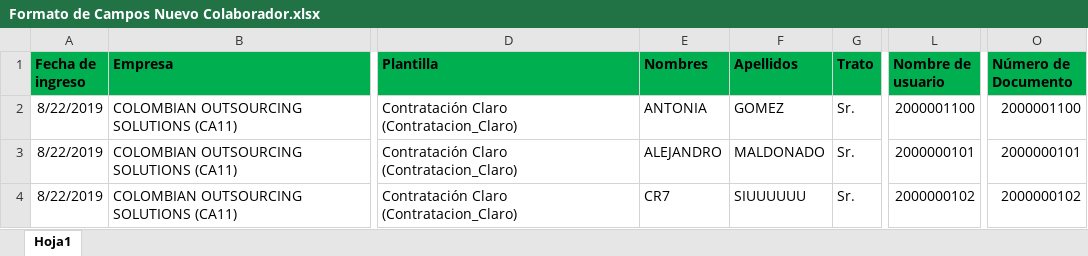
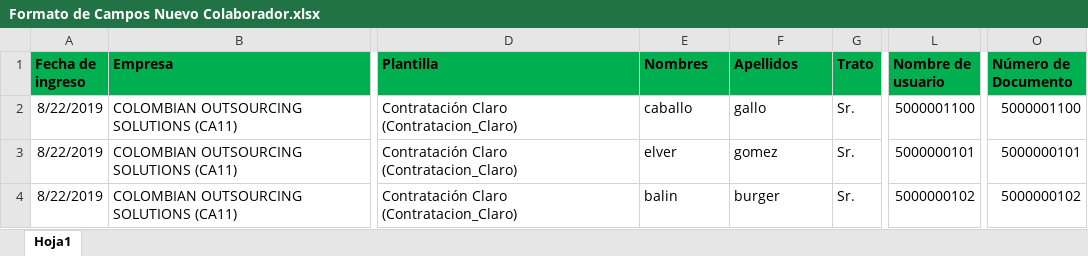
Before and after one commit to williamleandrog1998/cosClaro, an Excel workbook: src/routes/tuya/Formato de Campos Nuevo Colaborador.xlsx, sheet Hoja1, drawn as a sheet; only a part is shown, gaps mark what is left out; values as stored, in another font and other column widths than the file's, no borders; the diff names each change by its address in the sheet, - before the commit and + after, or states it on an @@ line.

```diff
--- a/src/routes/tuya/Formato de Campos Nuevo Colaborador.xlsx (sheet Hoja1)
+++ b/src/routes/tuya/Formato de Campos Nuevo Colaborador.xlsx (sheet Hoja1)
-E2 (Nombres): ANTONIA
+E2 (Nombres): caballo
-F2 (Apellidos): GOMEZ
+F2 (Apellidos): gallo
-L2 (Nombre de usuario): 2000001100
+L2 (Nombre de usuario): 5000001100
-O2 (Número de Documento): 2000001100
+O2 (Número de Documento): 5000001100
-E3 (Nombres): ALEJANDRO
+E3 (Nombres): elver
-F3 (Apellidos): MALDONADO
+F3 (Apellidos): gomez
-L3 (Nombre de usuario): 2000000101
+L3 (Nombre de usuario): 5000000101
-O3 (Número de Documento): 2000000101
+O3 (Número de Documento): 5000000101
-E4 (Nombres): CR7
+E4 (Nombres): balin
-F4 (Apellidos): SIUUUUUU
+F4 (Apellidos): burger
-L4 (Nombre de usuario): 2000000102
+L4 (Nombre de usuario): 5000000102
-O4 (Número de Documento): 2000000102
+O4 (Número de Documento): 5000000102
```
Also changed, not shown: 5 other files.
